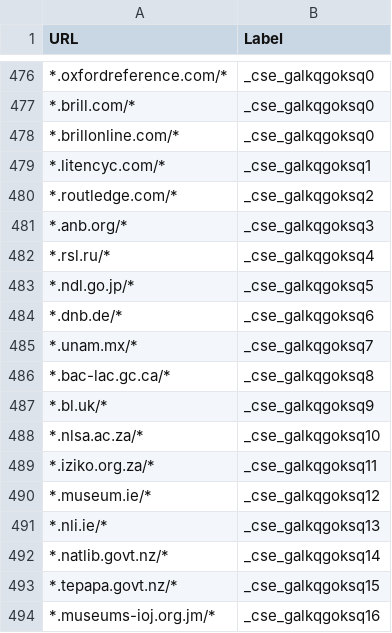
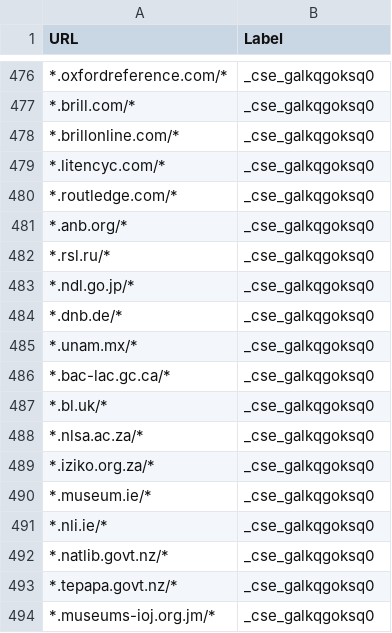
Before and after one commit to nicolas-raoul/Wikipedia-Reliable-Sources, a TSV file: annotations.tsv, drawn as a sheet; only a part is shown, gaps mark what is left out.

Commit message:
Update annotations.tsv
Fixing incorrect labels.

```diff
--- a/annotations.tsv
+++ b/annotations.tsv
@@ -478,17 +478,17 @@ URL	Label
 *.brillonline.com/*	_cse_galkqgoksq0
-*.litencyc.com/*	_cse_galkqgoksq1
-*.routledge.com/*	_cse_galkqgoksq2
-*.anb.org/*	_cse_galkqgoksq3
-*.rsl.ru/*	_cse_galkqgoksq4
-*.ndl.go.jp/*	_cse_galkqgoksq5
-*.dnb.de/*	_cse_galkqgoksq6
-*.unam.mx/*	_cse_galkqgoksq7
-*.bac-lac.gc.ca/*	_cse_galkqgoksq8
-*.bl.uk/*	_cse_galkqgoksq9
-*.nlsa.ac.za/*	_cse_galkqgoksq10
-*.iziko.org.za/*	_cse_galkqgoksq11
-*.museum.ie/*	_cse_galkqgoksq12
-*.nli.ie/*	_cse_galkqgoksq13
-*.natlib.govt.nz/*	_cse_galkqgoksq14
-*.tepapa.govt.nz/*	_cse_galkqgoksq15
-*.museums-ioj.org.jm/*	_cse_galkqgoksq16
+*.litencyc.com/*	_cse_galkqgoksq0
+*.routledge.com/*	_cse_galkqgoksq0
+*.anb.org/*	_cse_galkqgoksq0
+*.rsl.ru/*	_cse_galkqgoksq0
+*.ndl.go.jp/*	_cse_galkqgoksq0
+*.dnb.de/*	_cse_galkqgoksq0
+*.unam.mx/*	_cse_galkqgoksq0
+*.bac-lac.gc.ca/*	_cse_galkqgoksq0
+*.bl.uk/*	_cse_galkqgoksq0
+*.nlsa.ac.za/*	_cse_galkqgoksq0
+*.iziko.org.za/*	_cse_galkqgoksq0
+*.museum.ie/*	_cse_galkqgoksq0
+*.nli.ie/*	_cse_galkqgoksq0
+*.natlib.govt.nz/*	_cse_galkqgoksq0
+*.tepapa.govt.nz/*	_cse_galkqgoksq0
+*.museums-ioj.org.jm/*	_cse_galkqgoksq0
```
